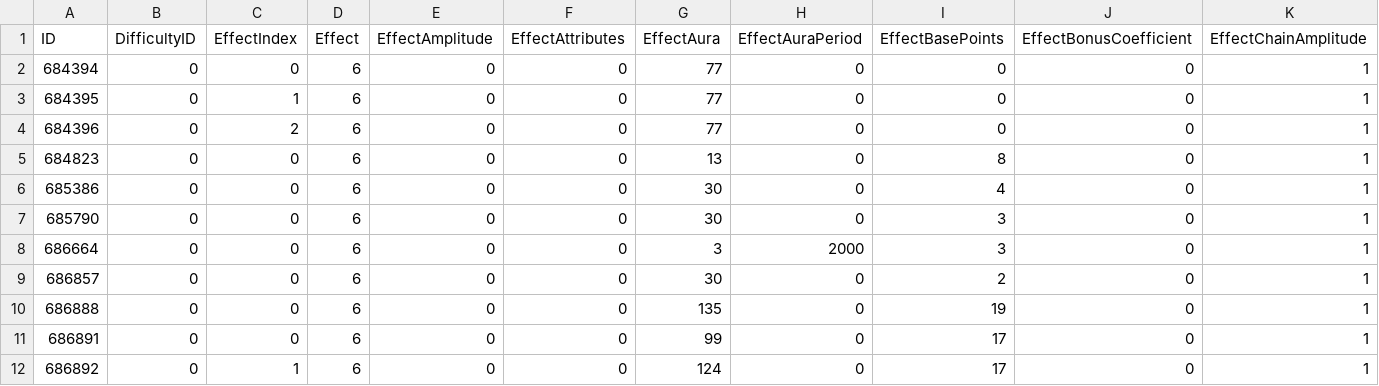
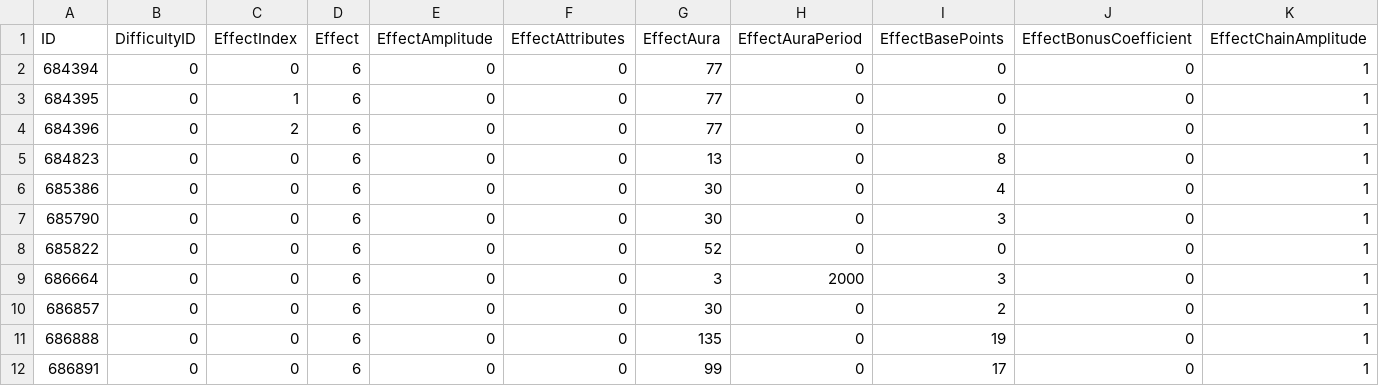
Before and after one commit to Quadzet/Quadzet.github.io, a CSV file: tanksimsod/data/SpellEffectPruned.csv, drawn as a sheet; only a part is shown; the shorter side is filled out with more unchanged rows; rows hold the shown columns only; the diff names each change by its address in the sheet, - before the commit and + after, or states it on an @@ line.

```diff
--- a/tanksimsod/data/SpellEffectPruned.csv
+++ b/tanksimsod/data/SpellEffectPruned.csv
+row 8: 685822 | 0 | 0 | 6 | 0 | 0 | 52 | 0 | 0 | 0 | 1
```
Also changed, not shown: tanksimsod/data/ItemEffectPruned.csv, tanksimsod/data/ItemPruned.csv, 7 other files.
